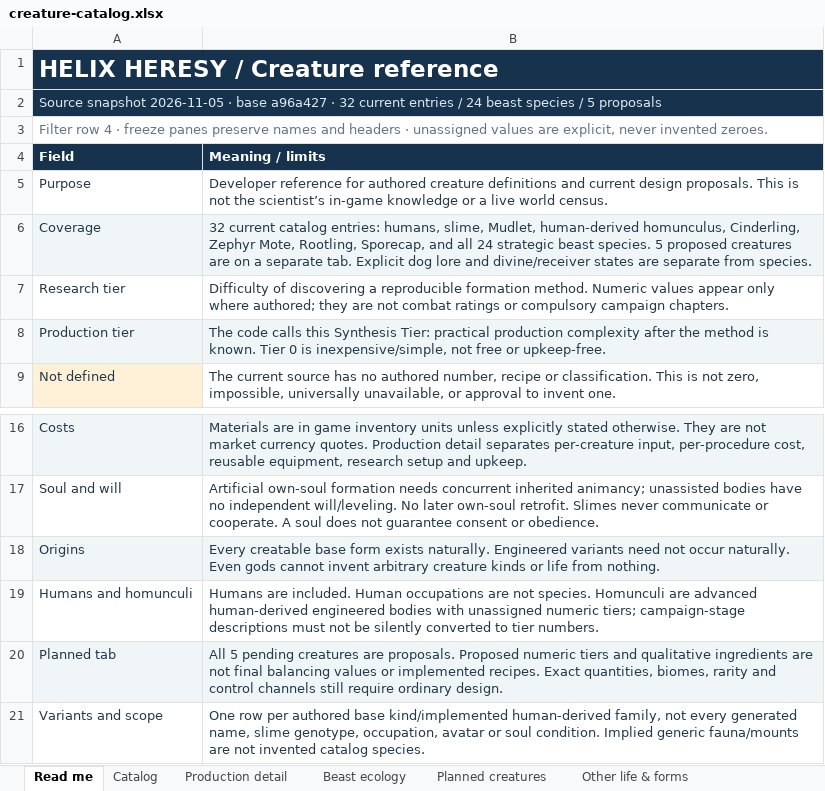
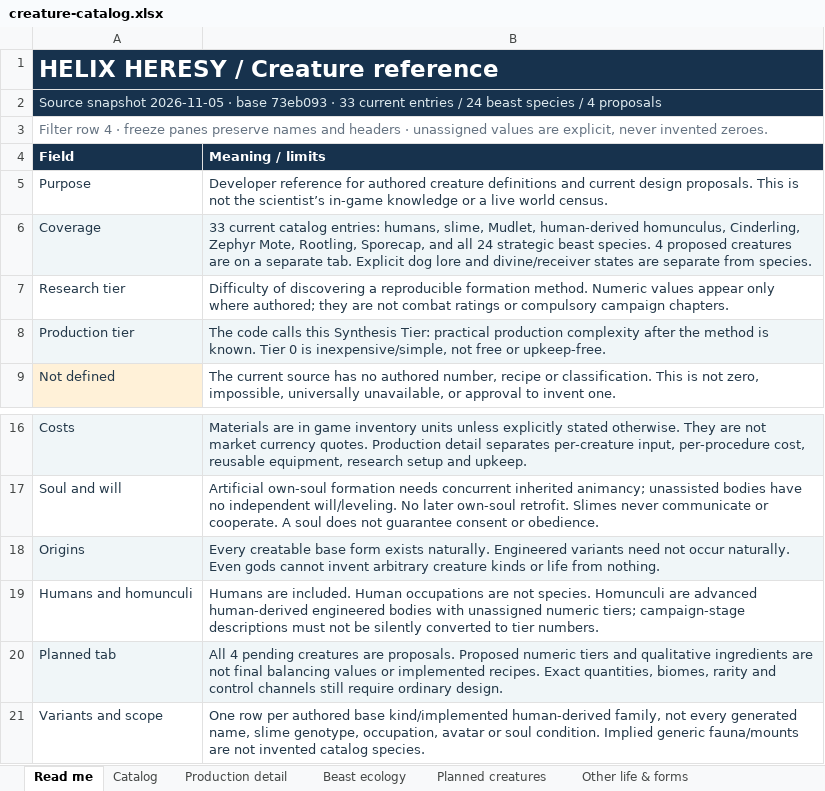
Before and after one commit to HelHeresyDev/Helix-Heresy, an Excel workbook: reference/creature-catalog.xlsx, sheet Read me, drawn as a sheet; only a part is shown, gaps mark what is left out; values as stored, in another font and other column widths than the file's, no borders; table styles not drawn; the diff names each change by its address in the sheet, - before the commit and + after, or states it on an @@ line.

```diff
--- a/reference/creature-catalog.xlsx (sheet Read me)
+++ b/reference/creature-catalog.xlsx (sheet Read me)
-A2 (Field): …· base a96a427 · 32 current entries / 24 beast species / 5 proposals
+A2 (Field): …· base 73eb093 · 33 current entries / 24 beast species / 4 proposals
-B6 (Meaning / limits): 32 current catalog entries: humans, slime, Mudlet, human-derived homunculus, Cinderling, Zephyr Mote, Rootling, Sporecap, and all 24 strategic beast species. 5 proposed creatures…
+B6 (Meaning / limits): 33 current catalog entries: humans, slime, Mudlet, human-derived homunculus, Cinderling, Zephyr Mote, Rootling, Sporecap, and all 24 strategic beast species. 4 proposed creatures…
-B20 (Meaning / limits): All 5 pending creatures…
+B20 (Meaning / limits): All 4 pending creatures…
```
Also changed, not shown: sheet Planned creatures, sheet Production detail, sheet Catalog, 19 other files.
